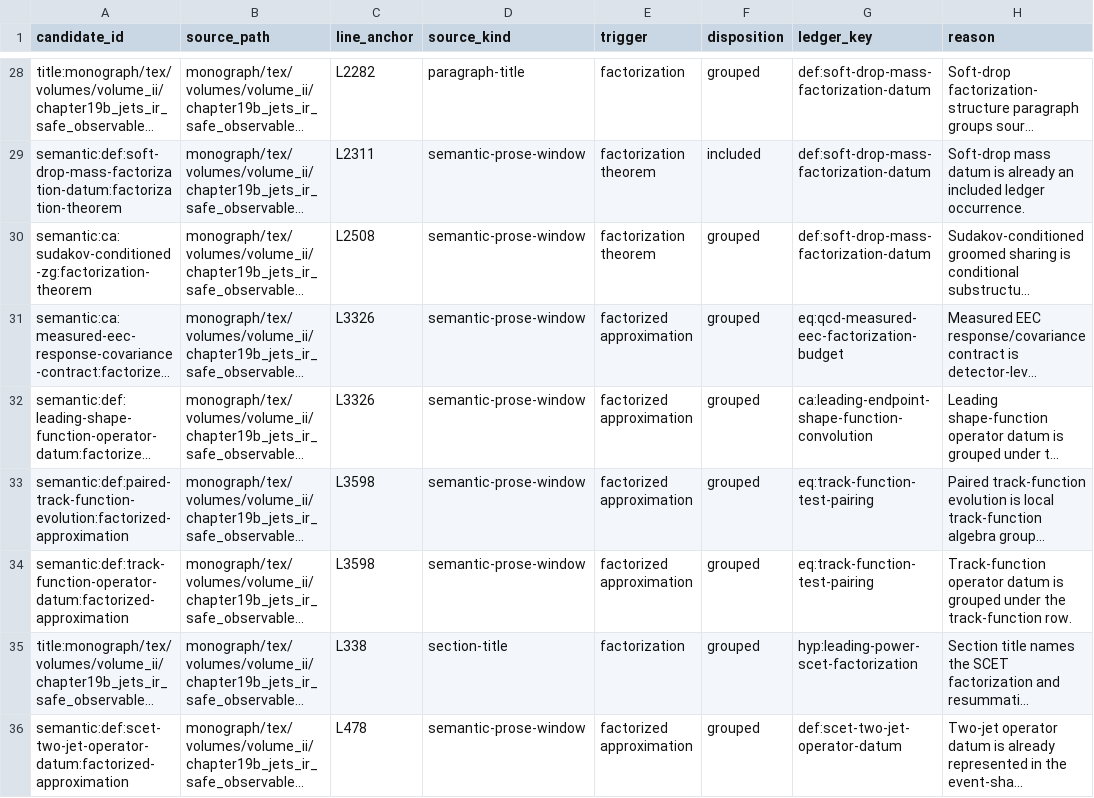
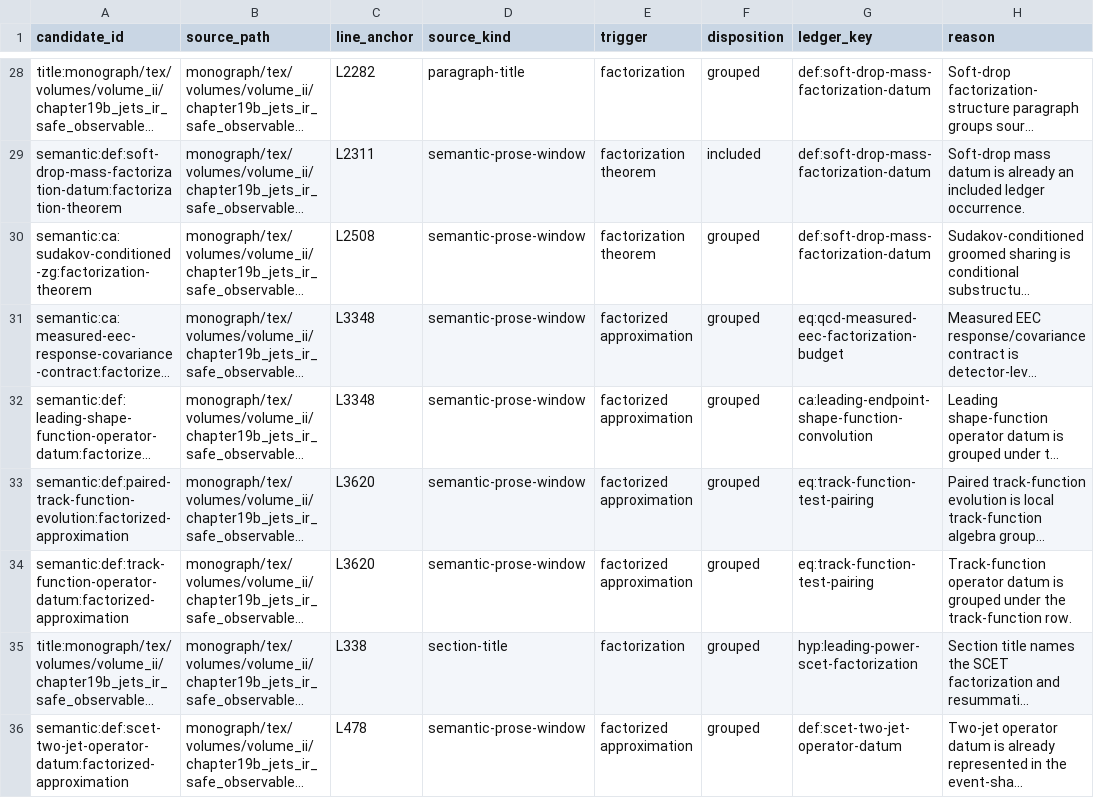
Before and after one commit to arivero/QFTbook, a TSV file: planning/factorization_textual_candidate_review.tsv, drawn as a sheet; only a part is shown, gaps mark what is left out; long unchanged cells end in …; the diff names each change by its address in the sheet, - before the commit and + after, or states it on an @@ line.

```diff
--- a/planning/factorization_textual_candidate_review.tsv
+++ b/planning/factorization_textual_candidate_review.tsv
-C31:C32 (line_anchor): L3326
+C31:C32 (line_anchor): L3348
-C33:C34 (line_anchor): L3598
+C33:C34 (line_anchor): L3620
```
Also changed, not shown: 7 other files.
